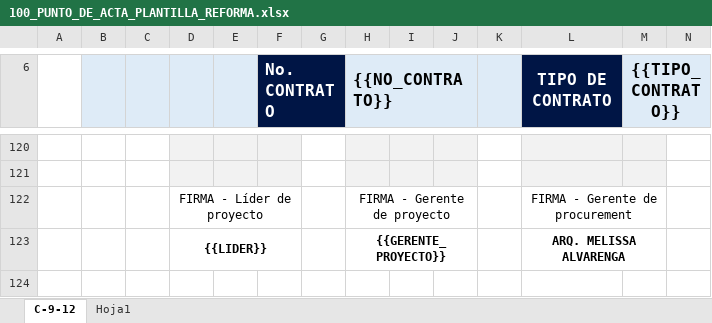
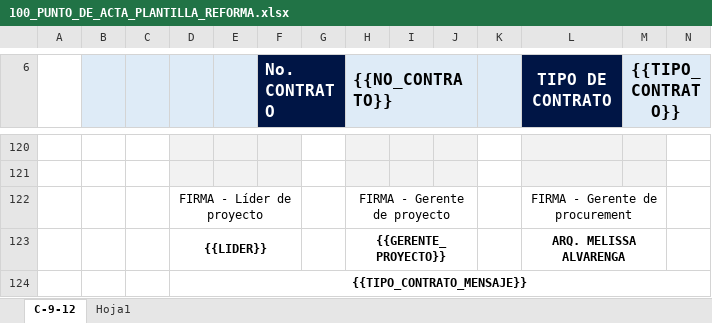
Before and after one commit to xoicito/Puntos-De-Acta, an Excel workbook: templates/100_PUNTO_DE_ACTA_PLANTILLA_REFORMA.xlsx, sheet C-9-12, drawn as a sheet; only a part is shown, gaps mark what is left out; values as stored, in another font and other column widths than the file's, no borders; charts and pictures not drawn; rows hold the shown columns only; the diff names each change by its address in the sheet, - before the commit and + after, or states it on an @@ line.

Commit message:
Add contract-type note printed at the end of the acta when Melissa signs
Melissa now picks one of three statuses instead of a single generic
FIRMADO: "FIRMADO SIN CONTRATO", "FIRMADO LEGAL", "FIRMADO FASTTRACK".
All three trigger the same signing flow, but each also prints a
different note near the signature block ({{TIPO_CONTRATO_MENSAJE}},
a new placeholder in both template variants) telling Procurement what
to attach when the invoice comes in.

The placeholder is deliberately left out of generate_acta.py's
replacements dict, same as {{FIRMA_MELISSA}} - it has to survive the
Lider/Gerente stages untouched and only gets resolved by
insert_text_placeholder() in sign_document.py once Melissa's chosen
label is known. The old single FIRMA_TRIGGER_LABEL ("FIRMADO") is
retired - the corresponding automation should be deleted in Monday.

```diff
--- a/templates/100_PUNTO_DE_ACTA_PLANTILLA_REFORMA.xlsx (sheet C-9-12)
+++ b/templates/100_PUNTO_DE_ACTA_PLANTILLA_REFORMA.xlsx (sheet C-9-12)
+row 124:  |  |  | {{TIPO_CONTRATO_MENSAJE}}
```
Also changed, not shown: templates/100_PUNTO_DE_ACTA_PLANTILLA.xlsx, 4 other files.
